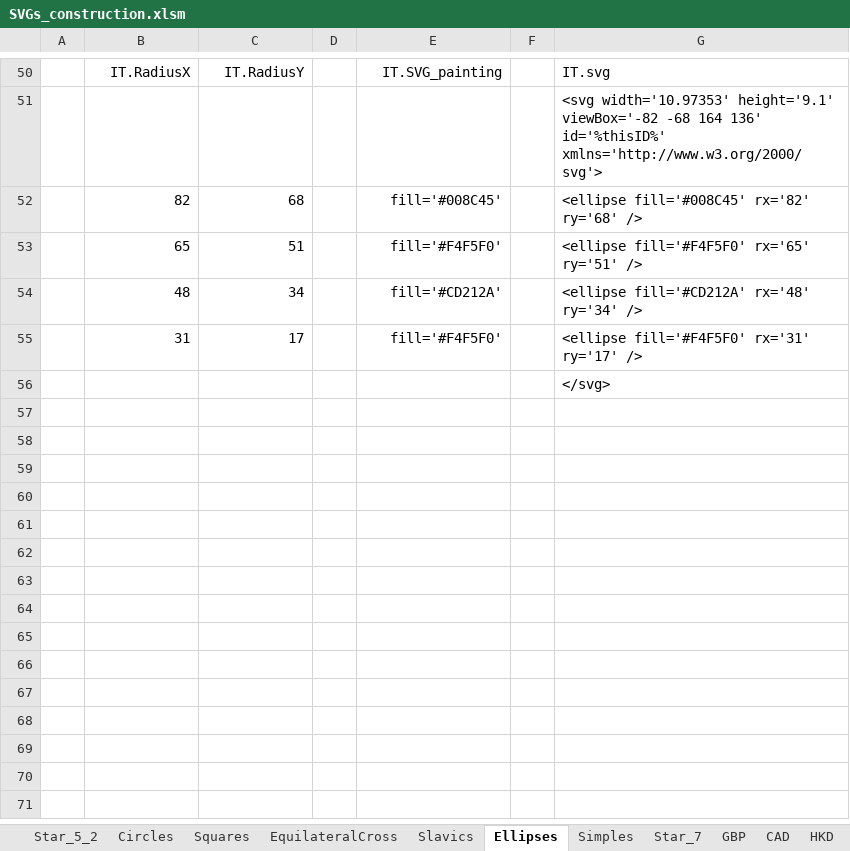
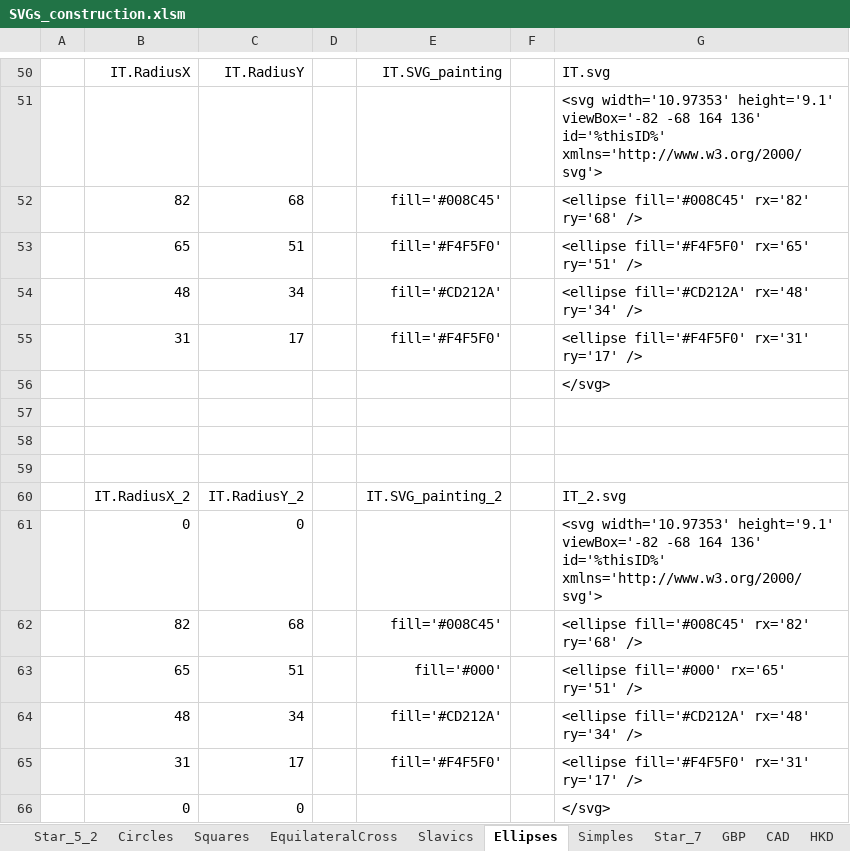
Before and after one commit to jdaw1/chart_markers, an Excel workbook: Construction/SVGs_construction.xlsm, sheet Ellipses, drawn as a sheet; only a part is shown, gaps mark what is left out; values as stored, in another font and other column widths than the file's, no borders; charts and pictures not drawn; the diff names each change by its address in the sheet, - before the commit and + after, or states it on an @@ line.

```diff
--- a/Construction/SVGs_construction.xlsm (sheet Ellipses)
+++ b/Construction/SVGs_construction.xlsm (sheet Ellipses)
+row 57: (empty)
+row 58: (empty)
+row 59: (empty)
+row 60:  | IT.RadiusX_2 | IT.RadiusY_2 |  | IT.SVG_painting_2 |  | IT_2.svg
+row 61:  | 0 | 0 |  |  |  | <svg width='10.97353' height='9.1' viewBox='-82 -68 164 136' id='%thisID%' xmlns='http://www.w3.org/2000/svg'>
+row 62:  | 82 | 68 |  | fill='#008C45' |  | <ellipse fill='#008C45' rx='82' ry='68' />
+row 63:  | 65 | 51 |  | fill='#000' |  | <ellipse fill='#000' rx='65' ry='51' />
+row 64:  | 48 | 34 |  | fill='#CD212A' |  | <ellipse fill='#CD212A' rx='48' ry='34' />
+row 65:  | 31 | 17 |  | fill='#F4F5F0' |  | <ellipse fill='#F4F5F0' rx='31' ry='17' />
+row 66:  | 0 | 0 |  |  |  | </svg>
```
Also changed, not shown: sheet ChartLines, sheet Star_5_2, sheet Smalls, sheet FR, sheet Simples, formulas that keep their value, 31 other files.
